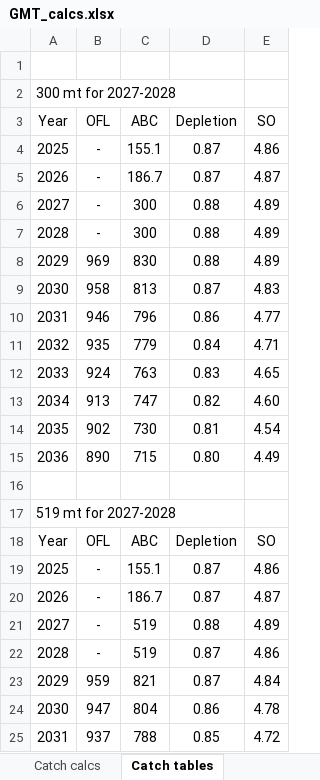
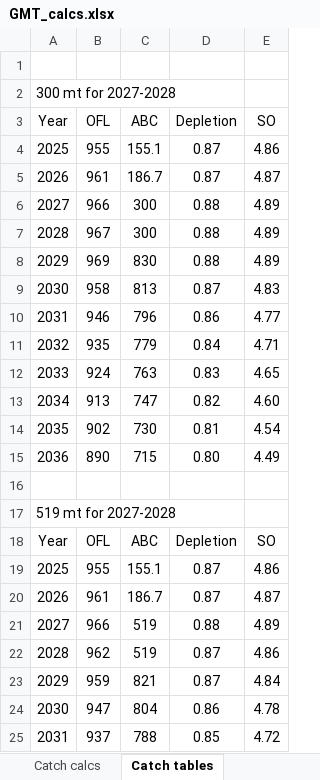
Before and after one commit to shcaba/REBS-2025, an Excel workbook: Document/report/ofl_report/GMT_calcs.xlsx, sheet Catch tables, drawn as a sheet; only a part is shown; values as stored, in another font and other column widths than the file's, no borders; the diff names each change by its address in the sheet, - before the commit and + after, or states it on an @@ line.

Commit message:
update GMT calcs sheet

```diff
--- a/Document/report/ofl_report/GMT_calcs.xlsx (sheet Catch tables)
+++ b/Document/report/ofl_report/GMT_calcs.xlsx (sheet Catch tables)
-B4 (OFL): -
+B4 (OFL): 955
-B5 (OFL): -
+B5 (OFL): 961
-B6 (OFL): -
+B6 (OFL): 966
-B7 (OFL): -
+B7 (OFL): 967
-B19 (OFL): -
+B19 (OFL): 955
-B20 (OFL): -
+B20 (OFL): 961
-B21 (OFL): -
+B21 (OFL): 966
-B22 (OFL): -
+B22 (OFL): 962
```
